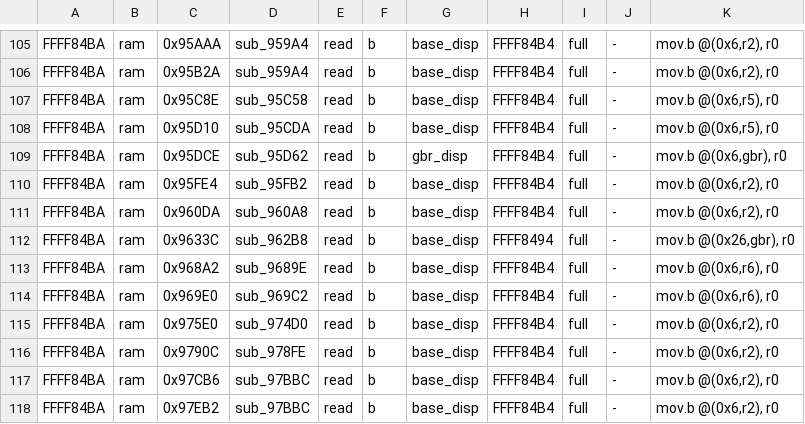
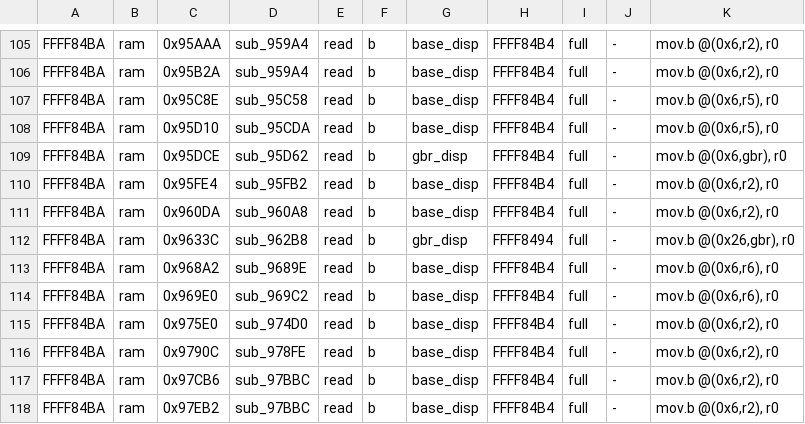
Before and after one commit to ihatealladvertising/EL19A-, a TSV file: EVIDENCE/WO65115_fuelcut_readers.tsv, drawn as a sheet; only a part is shown, gaps mark what is left out.

Commit message:
WO65115: correct 0x9633C GBR access form in staged fuel-cut TSV

```diff
--- a/EVIDENCE/WO65115_fuelcut_readers.tsv
+++ b/EVIDENCE/WO65115_fuelcut_readers.tsv
@@ -111,3 +111,3 @@ FFFF84BA	ram	0x95FE4	sub_95FB2	read	b	base_disp	FFFF84B4	full	-	mov.b @(0x6,r2),
 FFFF84BA	ram	0x960DA	sub_960A8	read	b	base_disp	FFFF84B4	full	-	mov.b @(0x6,r2), r0
-FFFF84BA	ram	0x9633C	sub_962B8	read	b	base_disp	FFFF8494	full	-	mov.b @(0x26,gbr), r0
+FFFF84BA	ram	0x9633C	sub_962B8	read	b	gbr_disp	FFFF8494	full	-	mov.b @(0x26,gbr), r0
 FFFF84BA	ram	0x968A2	sub_9689E	read	b	base_disp	FFFF84B4	full	-	mov.b @(0x6,r6), r0
```
